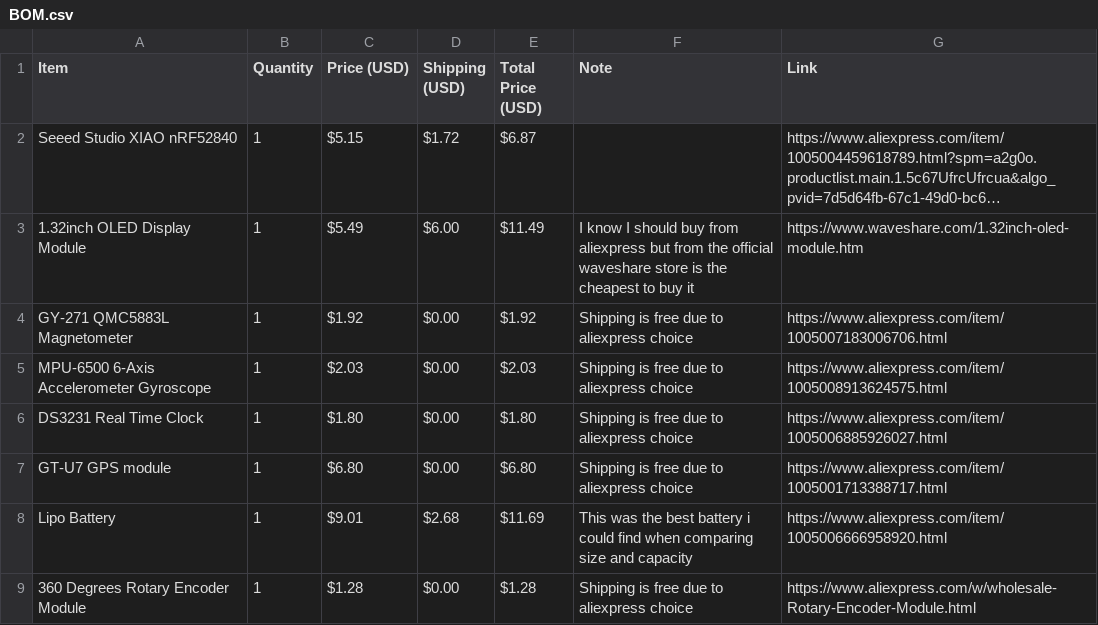
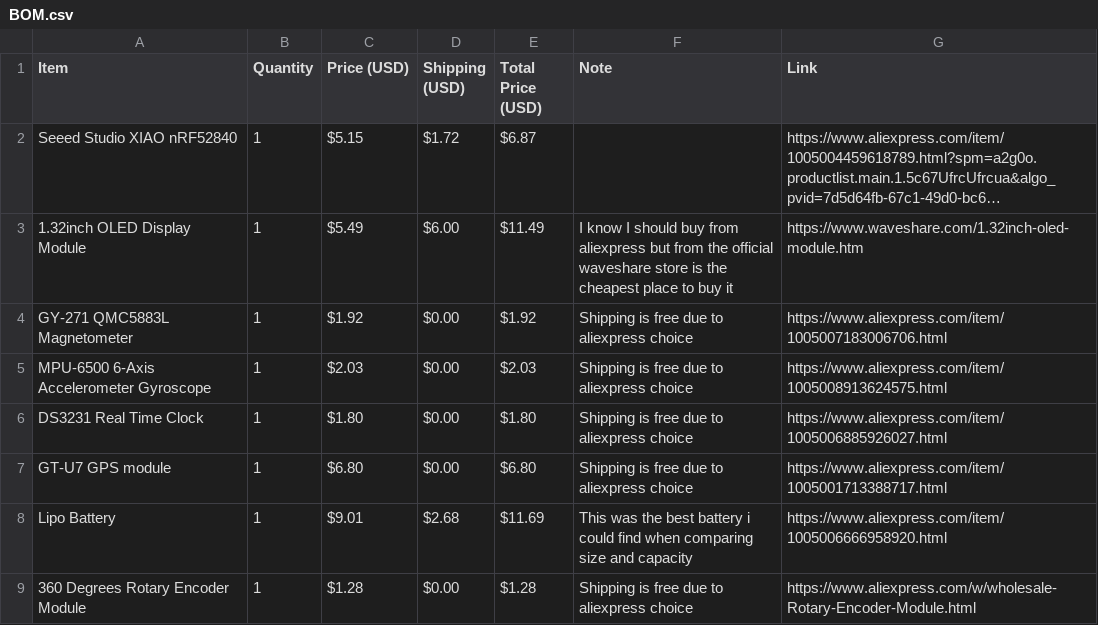
Before and after one commit to Limit-sest/multi-tool, a CSV file: BOM.csv, drawn as a sheet; long unchanged cells end in …; the diff names each change by its address in the sheet, - before the commit and + after, or states it on an @@ line.

Commit message:
Update BOM.csv

```diff
--- a/BOM.csv
+++ b/BOM.csv
-F3 (Note): …the cheapest to buy…
+F3 (Note): …the cheapest place to buy…
```
